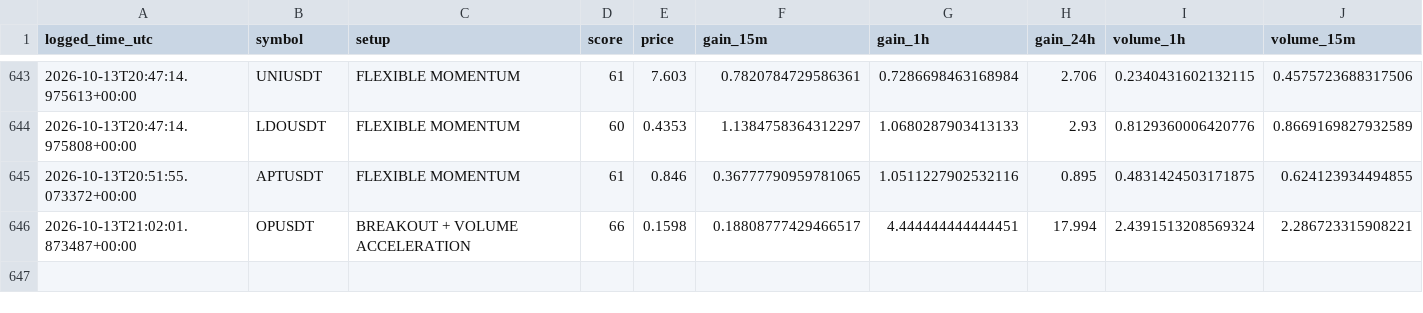
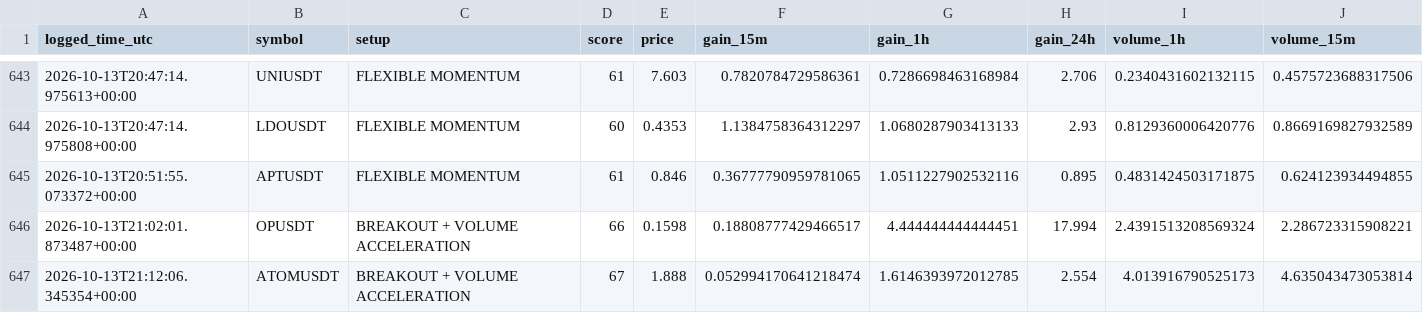
Before and after one commit to islam1977/v3, a CSV file: early_watch_log.csv, drawn as a sheet; only a part is shown, gaps mark what is left out; rows hold the shown columns only; the diff names each change by its address in the sheet, - before the commit and + after, or states it on an @@ line.

```diff
--- a/early_watch_log.csv
+++ b/early_watch_log.csv
+row 647: 2026-10-13T21:12:06.345354+00:00 | ATOMUSDT | BREAKOUT + VOLUME ACCELERATION | 67 | 1.888 | 0.052994170641218474 | 1.6146393972012785 | 2.554 | 4.013916790525173 | 4.635043473053814
```
Also changed, not shown: 2 other files.
